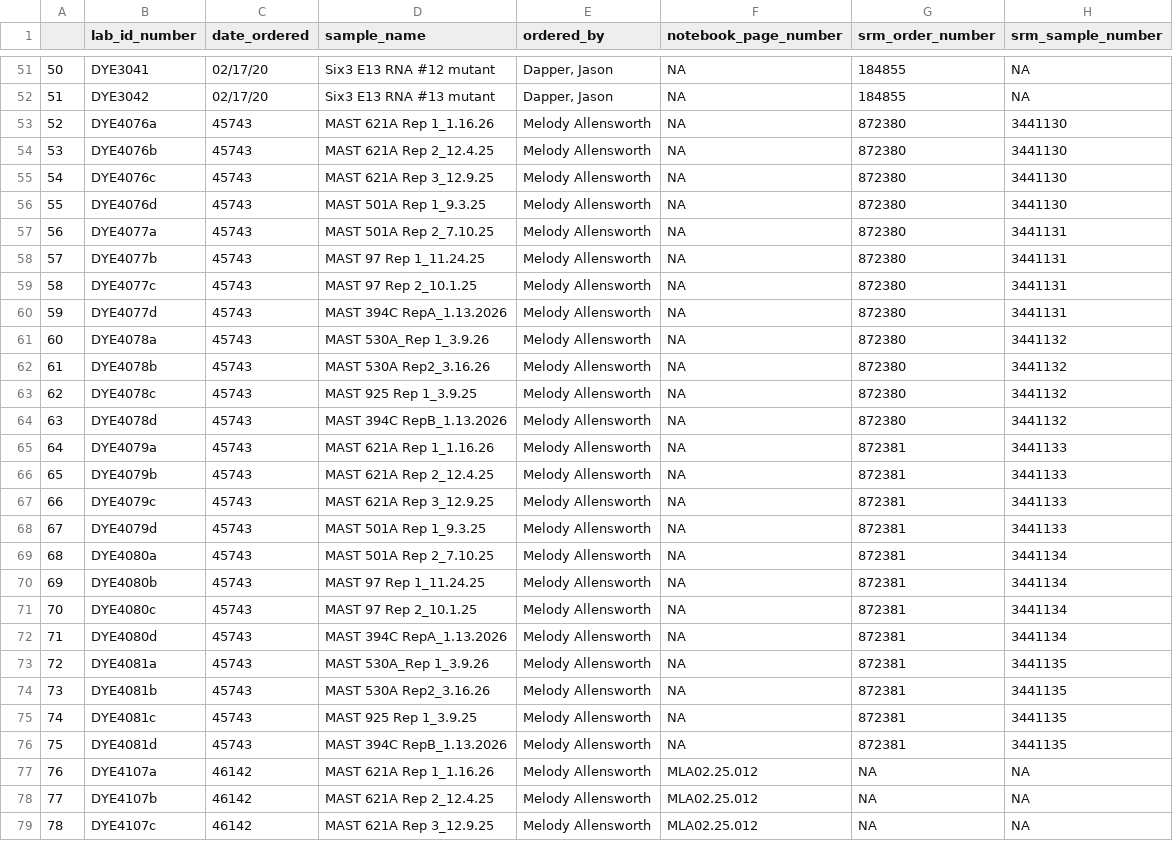
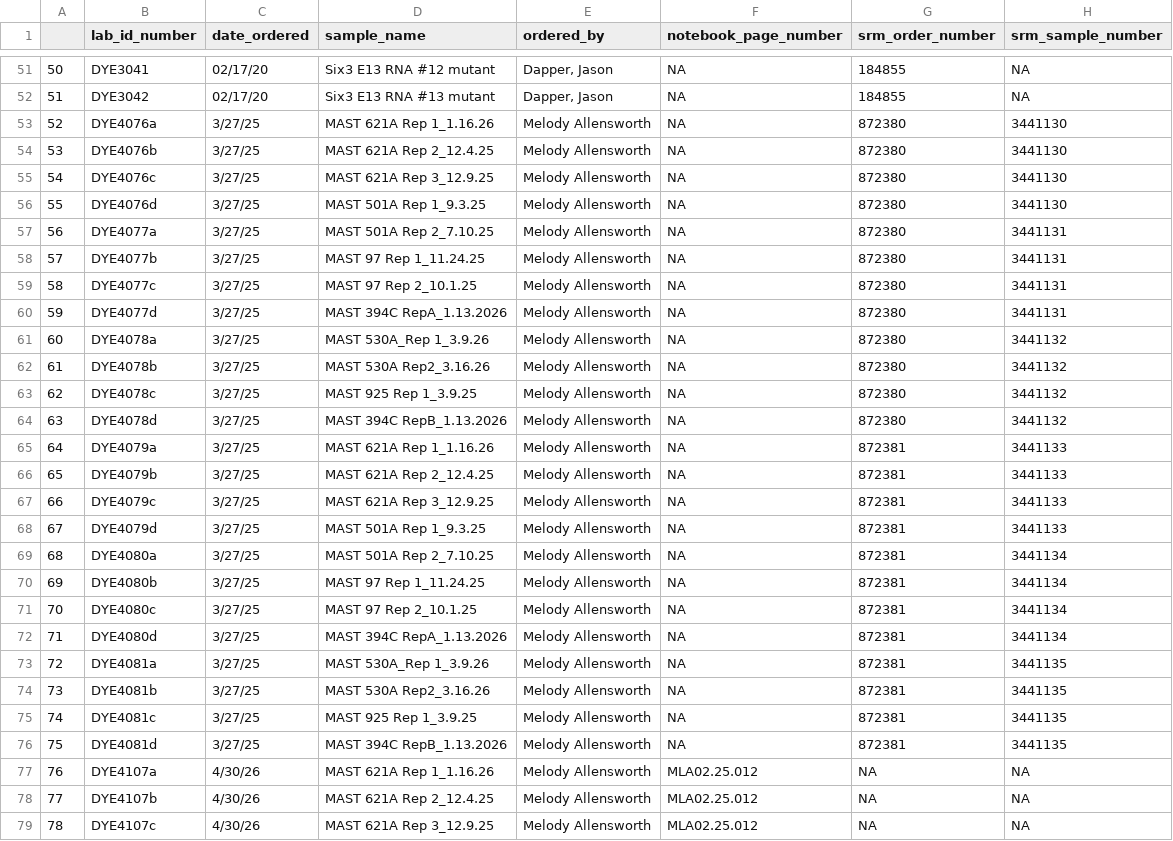
Before and after one commit to stjude-biohackathon/KIDS26-Team11, a CSV file: scripts/human_reviewers/duplicate_SRM_samples.csv, drawn as a sheet; only a part is shown, gaps mark what is left out; the diff covers the shown part only; the diff names each change by its address in the sheet, - before the commit and + after, or states it on an @@ line.

Commit message:
reuploading tables

```diff
--- a/scripts/human_reviewers/duplicate_SRM_samples.csv
+++ b/scripts/human_reviewers/duplicate_SRM_samples.csv
-C53:C76 (date_ordered): 45743
+C53:C76 (date_ordered): 3/27/25
-C77:C79 (date_ordered): 46142
+C77:C79 (date_ordered): 4/30/26
```
Also changed, not shown: 45 edited cells elsewhere in this file, scripts/human_reviewers/duplicate_DYE.csv, 2 other files.
